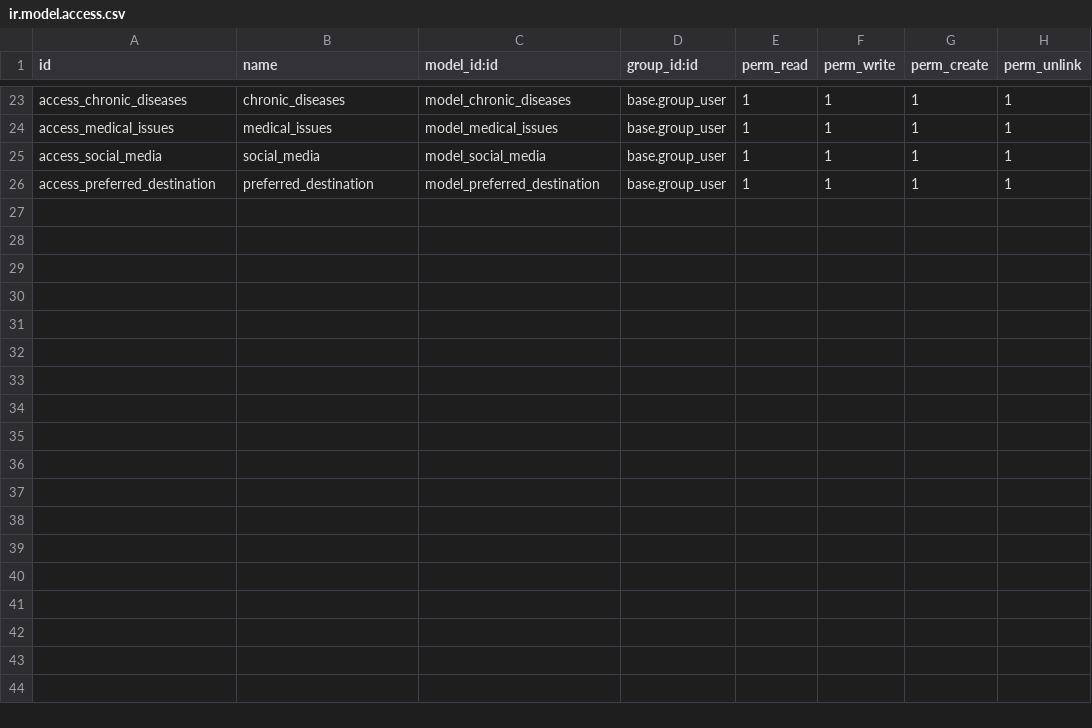
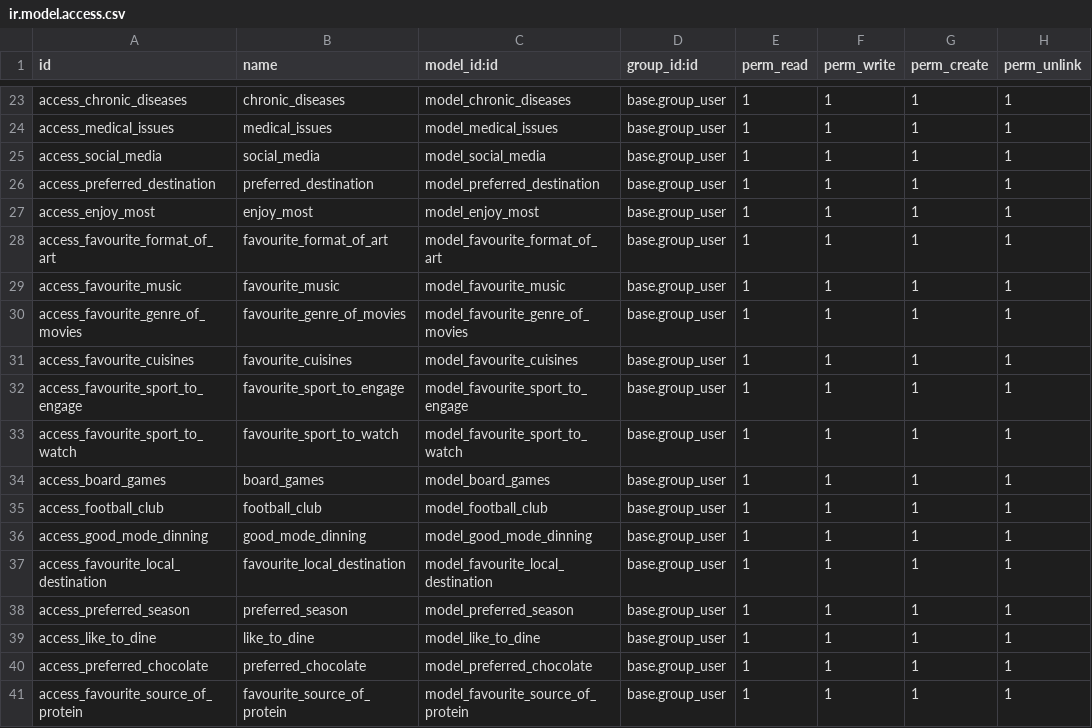
Before and after one commit to ZAD-solutions/dignity, a CSV file: custom/sales_enhancement/security/ir.model.access.csv, drawn as a sheet; only a part is shown, gaps mark what is left out; the diff names each change by its address in the sheet, - before the commit and + after, or states it on an @@ line.

Commit message:
[UPD] sales_enhancement - Changes in lead and partner models

```diff
--- a/custom/sales_enhancement/security/ir.model.access.csv
+++ b/custom/sales_enhancement/security/ir.model.access.csv
+row 27: access_enjoy_most | enjoy_most | model_enjoy_most | base.group_user | 1 | 1 | 1 | 1
+row 28: access_favourite_format_of_art | favourite_format_of_art | model_favourite_format_of_art | base.group_user | 1 | 1 | 1 | 1
+row 29: access_favourite_music | favourite_music | model_favourite_music | base.group_user | 1 | 1 | 1 | 1
+row 30: access_favourite_genre_of_movies | favourite_genre_of_movies | model_favourite_genre_of_movies | base.group_user | 1 | 1 | 1 | 1
+row 31: access_favourite_cuisines | favourite_cuisines | model_favourite_cuisines | base.group_user | 1 | 1 | 1 | 1
+row 32: access_favourite_sport_to_engage | favourite_sport_to_engage | model_favourite_sport_to_engage | base.group_user | 1 | 1 | 1 | 1
+row 33: access_favourite_sport_to_watch | favourite_sport_to_watch | model_favourite_sport_to_watch | base.group_user | 1 | 1 | 1 | 1
+row 34: access_board_games | board_games | model_board_games | base.group_user | 1 | 1 | 1 | 1
+row 35: access_football_club | football_club | model_football_club | base.group_user | 1 | 1 | 1 | 1
+row 36: access_good_mode_dinning | good_mode_dinning | model_good_mode_dinning | base.group_user | 1 | 1 | 1 | 1
+row 37: access_favourite_local_destination | favourite_local_destination | model_favourite_local_destination | base.group_user | 1 | 1 | 1 | 1
+row 38: access_preferred_season | preferred_season | model_preferred_season | base.group_user | 1 | 1 | 1 | 1
+row 39: access_like_to_dine | like_to_dine | model_like_to_dine | base.group_user | 1 | 1 | 1 | 1
+row 40: access_preferred_chocolate | preferred_chocolate | model_preferred_chocolate | base.group_user | 1 | 1 | 1 | 1
+row 41: access_favourite_source_of_protein | favourite_source_of_protein | model_favourite_source_of_protein | base.group_user | 1 | 1 | 1 | 1
```
Also changed, not shown: 21 other files.
